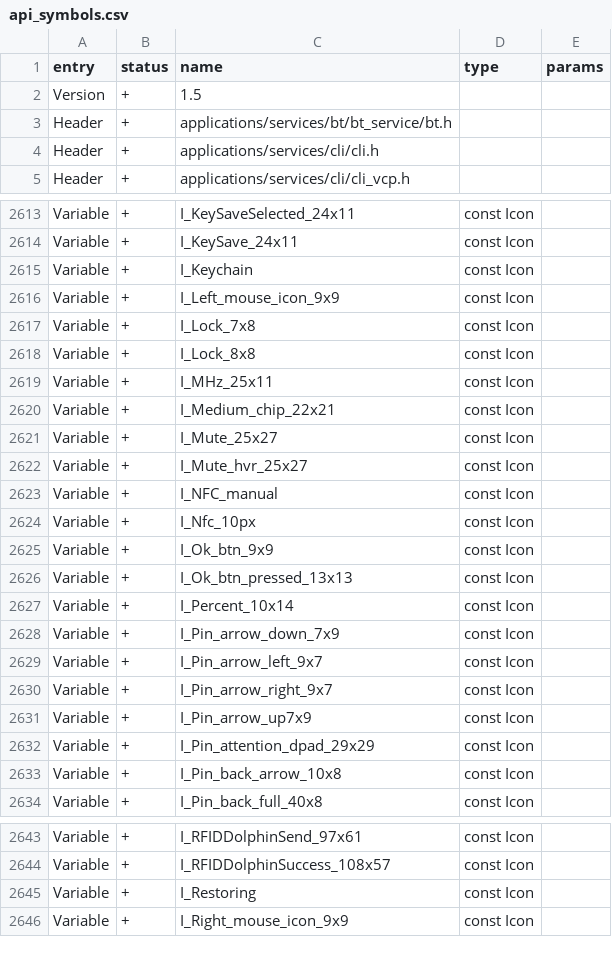
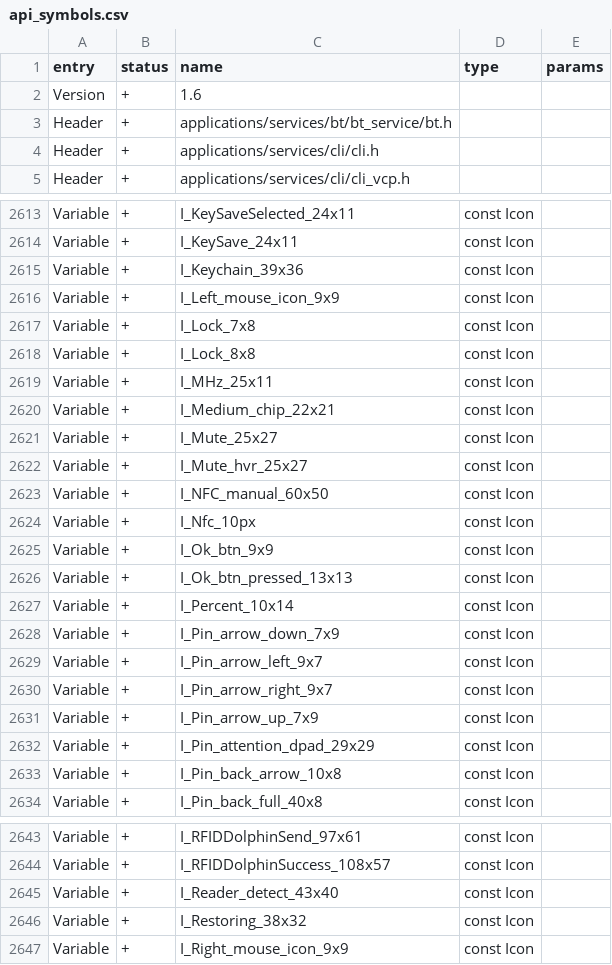
Before and after one commit to DarkFlippers/unleashed-firmware, a CSV file: firmware/targets/f7/api_symbols.csv, drawn as a sheet; only a part is shown, gaps mark what is left out.

Commit message:
NFC user dict list, delete, and de-duplication. (#1533)
* Add MFC user keys list
* Leakey submenu fix
* Set next target for Save/Delete success scenes
* Delete individual user keys
* Update count of total keys
* Fix memory leak
* Check for duplicate keys
* Remove a submodule that I never added?
* Swap and position icons
* Revamp according to design doc
* Rename icons to include size and replace keychain icon with smaller variant
* Fix typos
* Final fixes
* Fufill requested changes
* Cleanup comments
* Merge dev after SD app loading
* Fixing icon names
* Revert merge mistakes and API version
* Scene switching adjustments
* F7: add/change/remove some nfc icons in api_symbols.csv

Co-authored-by: あく <alleteam@gmail.com>

```diff
--- a/firmware/targets/f7/api_symbols.csv
+++ b/firmware/targets/f7/api_symbols.csv
@@ -1,3 +1,3 @@
 entry,status,name,type,params
-Version,+,1.5,,
+Version,+,1.6,,
 Header,+,applications/services/bt/bt_service/bt.h,,
@@ -2614,3 +2614,3 @@ Variable,+,I_KeySaveSelected_24x11,const Icon,
 Variable,+,I_KeySave_24x11,const Icon,
-Variable,+,I_Keychain,const Icon,
+Variable,+,I_Keychain_39x36,const Icon,
 Variable,+,I_Left_mouse_icon_9x9,const Icon,
@@ -2622,3 +2622,3 @@ Variable,+,I_Mute_25x27,const Icon,
 Variable,+,I_Mute_hvr_25x27,const Icon,
-Variable,+,I_NFC_manual,const Icon,
+Variable,+,I_NFC_manual_60x50,const Icon,
 Variable,+,I_Nfc_10px,const Icon,
@@ -2630,3 +2630,3 @@ Variable,+,I_Pin_arrow_left_9x7,const Icon,
 Variable,+,I_Pin_arrow_right_9x7,const Icon,
-Variable,+,I_Pin_arrow_up7x9,const Icon,
+Variable,+,I_Pin_arrow_up_7x9,const Icon,
 Variable,+,I_Pin_attention_dpad_29x29,const Icon,
@@ -2644,3 +2644,4 @@ Variable,+,I_RFIDDolphinSend_97x61,const Icon,
 Variable,+,I_RFIDDolphinSuccess_108x57,const Icon,
-Variable,+,I_Restoring,const Icon,
+Variable,+,I_Reader_detect_43x40,const Icon,
+Variable,+,I_Restoring_38x32,const Icon,
 Variable,+,I_Right_mouse_icon_9x9,const Icon,
```
Also changed, not shown: 26 other files.
